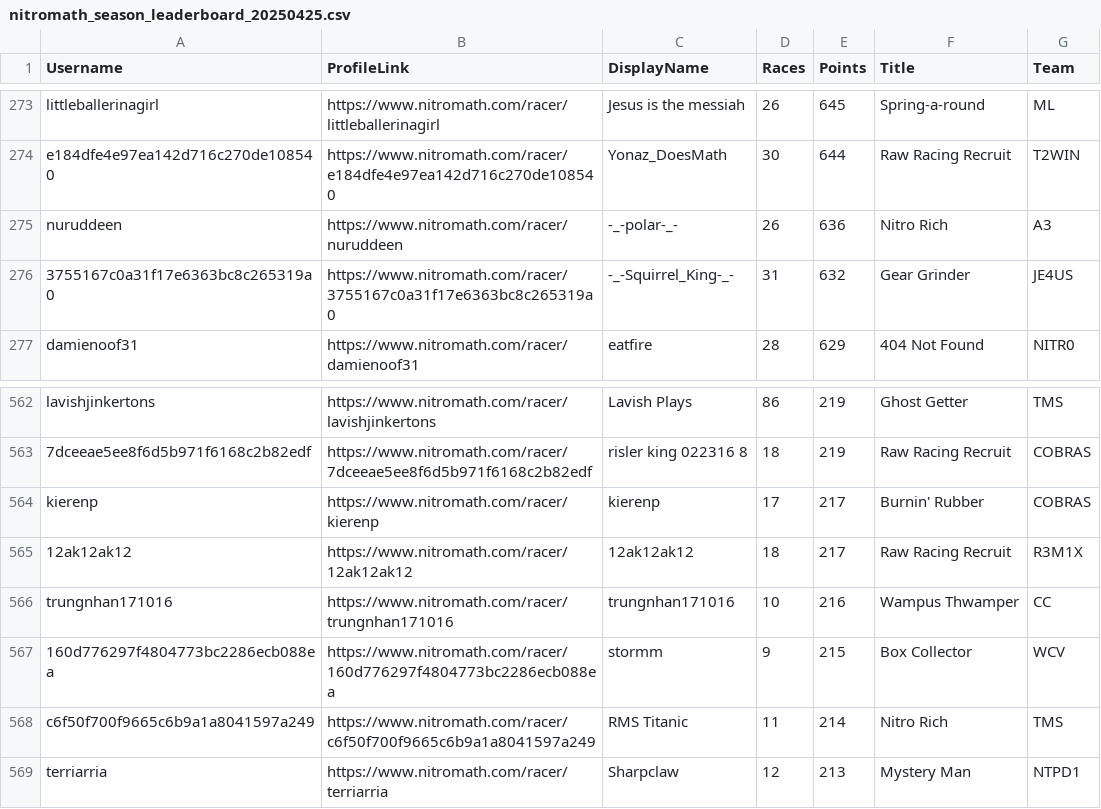
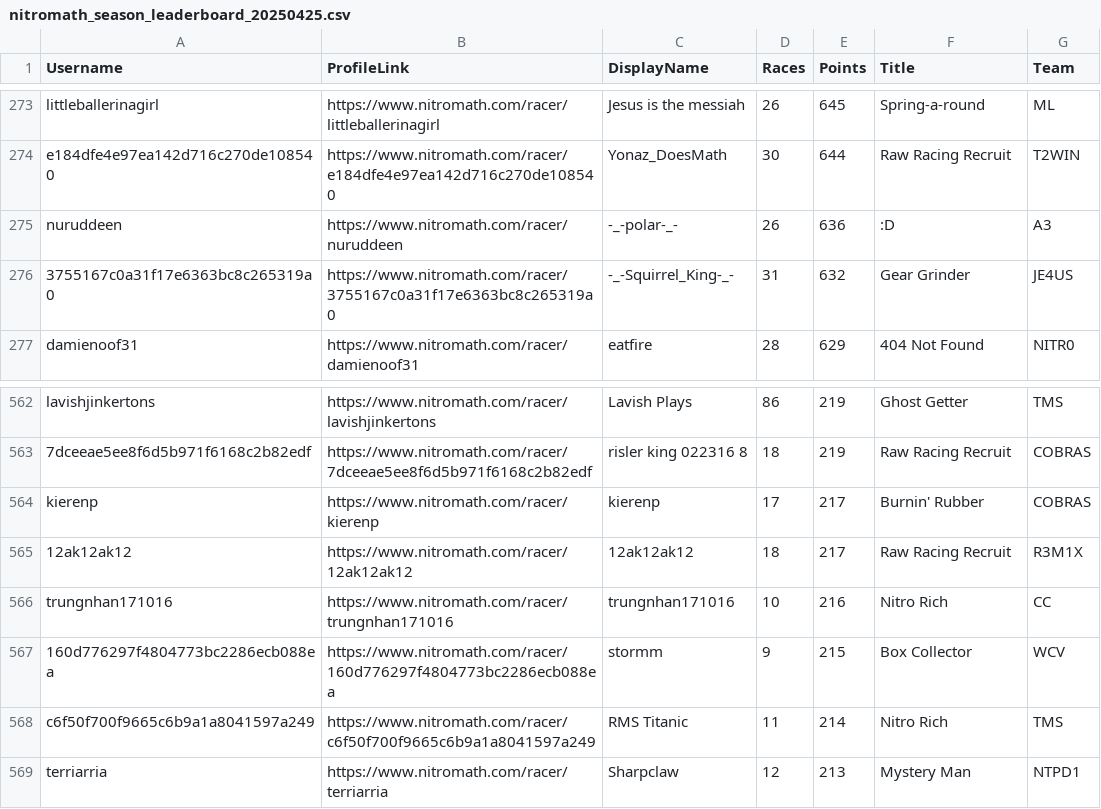
Before and after one commit to nincaleb/nitromathlb, a CSV file: csv_archive/nitromath_season_leaderboard_20250425.csv, drawn as a sheet; only a part is shown, gaps mark what is left out; the diff names each change by its address in the sheet, - before the commit and + after, or states it on an @@ line.

```diff
--- a/csv_archive/nitromath_season_leaderboard_20250425.csv
+++ b/csv_archive/nitromath_season_leaderboard_20250425.csv
-F275 (Title): Nitro Rich
+F275 (Title): :D
-F566 (Title): Wampus Thwamper
+F566 (Title): Nitro Rich
```
Also changed, not shown: 1 other file.
